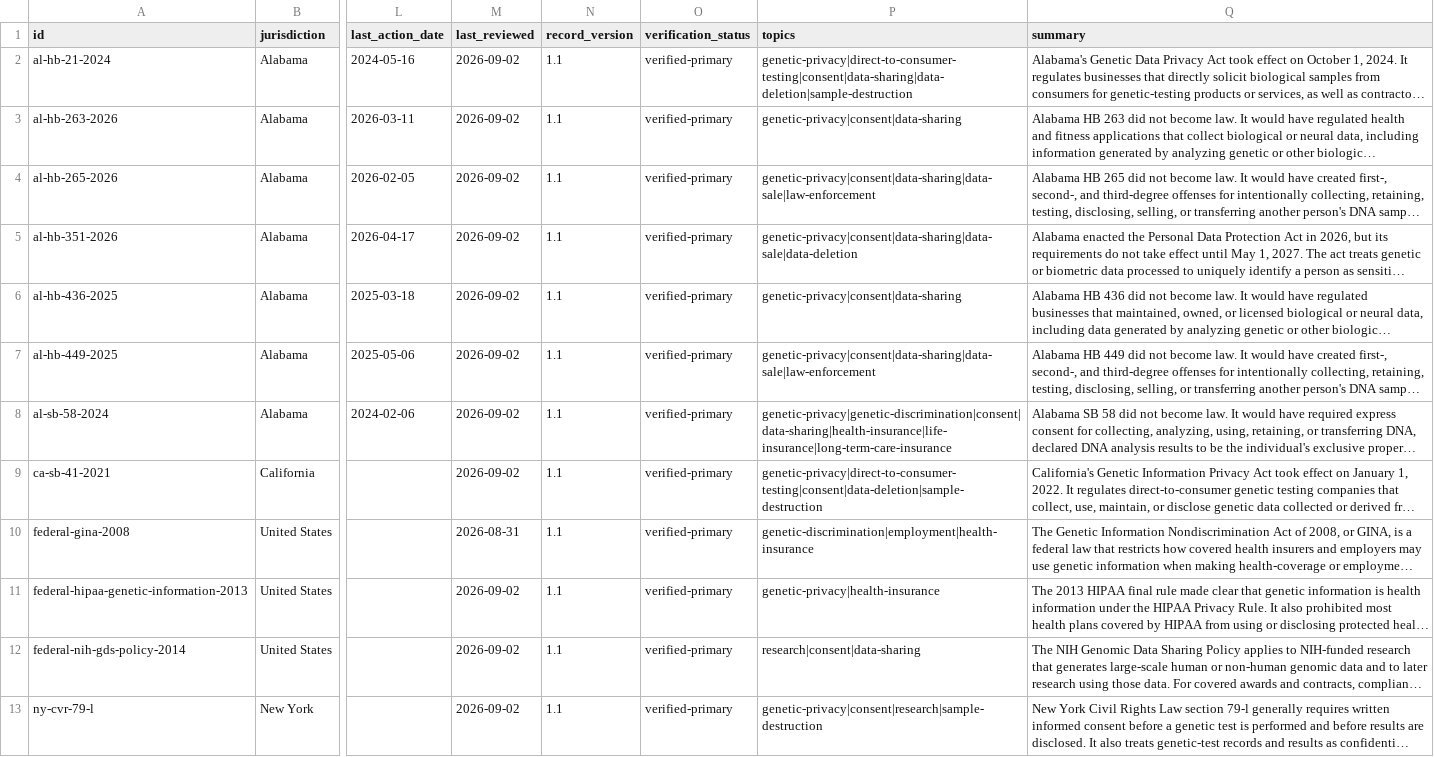
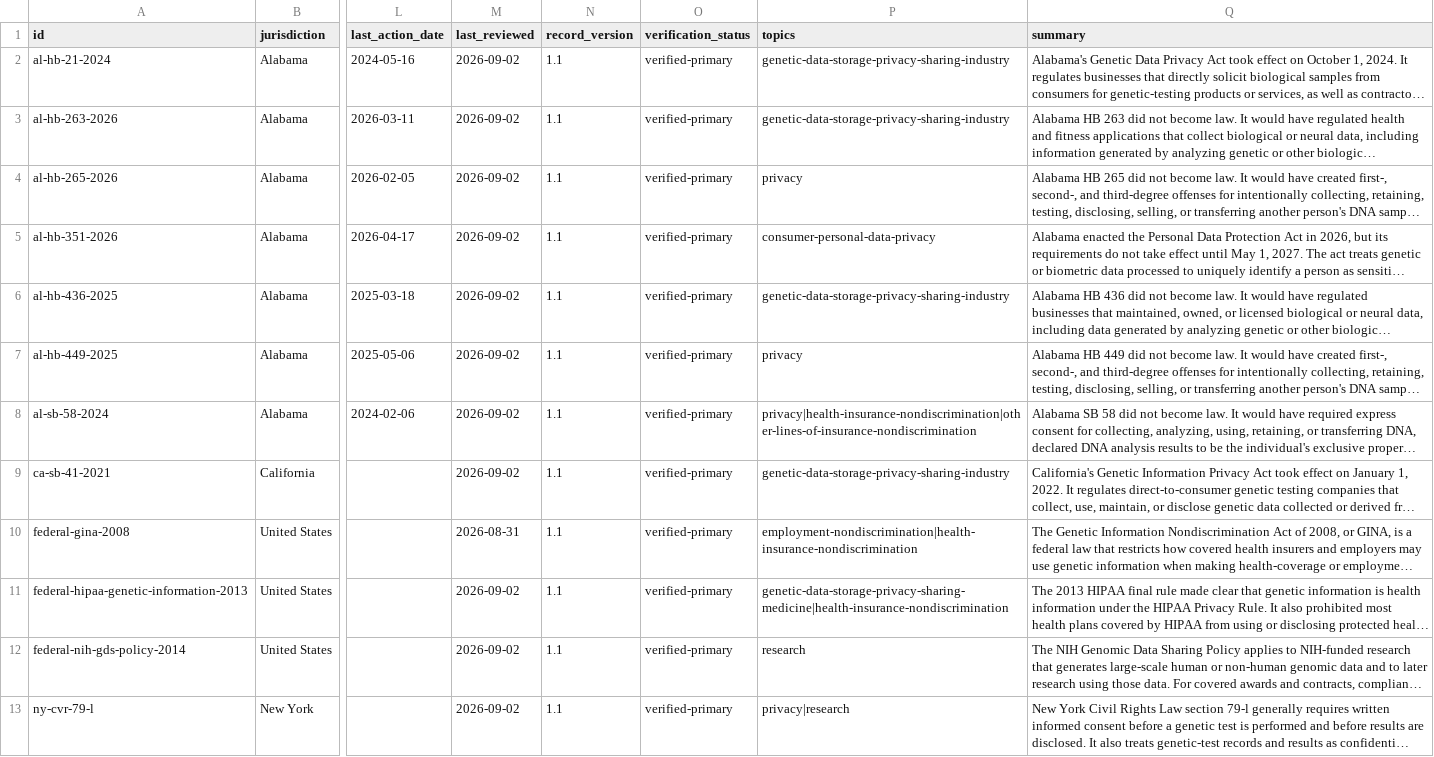
Before and after one commit to sdhutchins/who-owns-your-dna, a CSV file: public/data/records.csv, drawn as a sheet; only a part is shown, gaps mark what is left out; long unchanged cells end in …; the diff names each change by its address in the sheet, - before the commit and + after, or states it on an @@ line.

```diff
--- a/public/data/records.csv
+++ b/public/data/records.csv
-P2 (topics): genetic-privacy|direct-to-consumer-testing|consent|data-sharing|data-deletion|sample-destruction
+P2 (topics): genetic-data-storage-privacy-sharing-industry
-P3 (topics): genetic-privacy|consent|data-sharing
+P3 (topics): genetic-data-storage-privacy-sharing-industry
-P4 (topics): genetic-privacy|consent|data-sharing|data-sale|law-enforcement
+P4 (topics): privacy
-P5 (topics): genetic-privacy|consent|data-sharing|data-sale|data-deletion
+P5 (topics): consumer-personal-data-privacy
-P6 (topics): genetic-privacy|consent|data-sharing
+P6 (topics): genetic-data-storage-privacy-sharing-industry
-P7 (topics): genetic-privacy|consent|data-sharing|data-sale|law-enforcement
+P7 (topics): privacy
-P8 (topics): genetic-privacy|genetic-discrimination|consent|data-sharing|health-insurance|life-insurance|long-term-care-insurance
+P8 (topics): privacy|health-insurance-nondiscrimination|other-lines-of-insurance-nondiscrimination
-P9 (topics): genetic-privacy|direct-to-consumer-testing|consent|data-deletion|sample-destruction
+P9 (topics): genetic-data-storage-privacy-sharing-industry
-P10 (topics): genetic-discrimination|employment|health-insurance
+P10 (topics): employment-nondiscrimination|health-insurance-nondiscrimination
-P11 (topics): genetic-privacy|health-insurance
+P11 (topics): genetic-data-storage-privacy-sharing-medicine|health-insurance-nondiscrimination
-P12 (topics): research|consent|data-sharing
+P12 (topics): research
-P13 (topics): genetic-privacy|consent|research|sample-destruction
+P13 (topics): privacy|research
```
Also changed, not shown: public/data/nhgri-source-records.csv, 28 other files.
